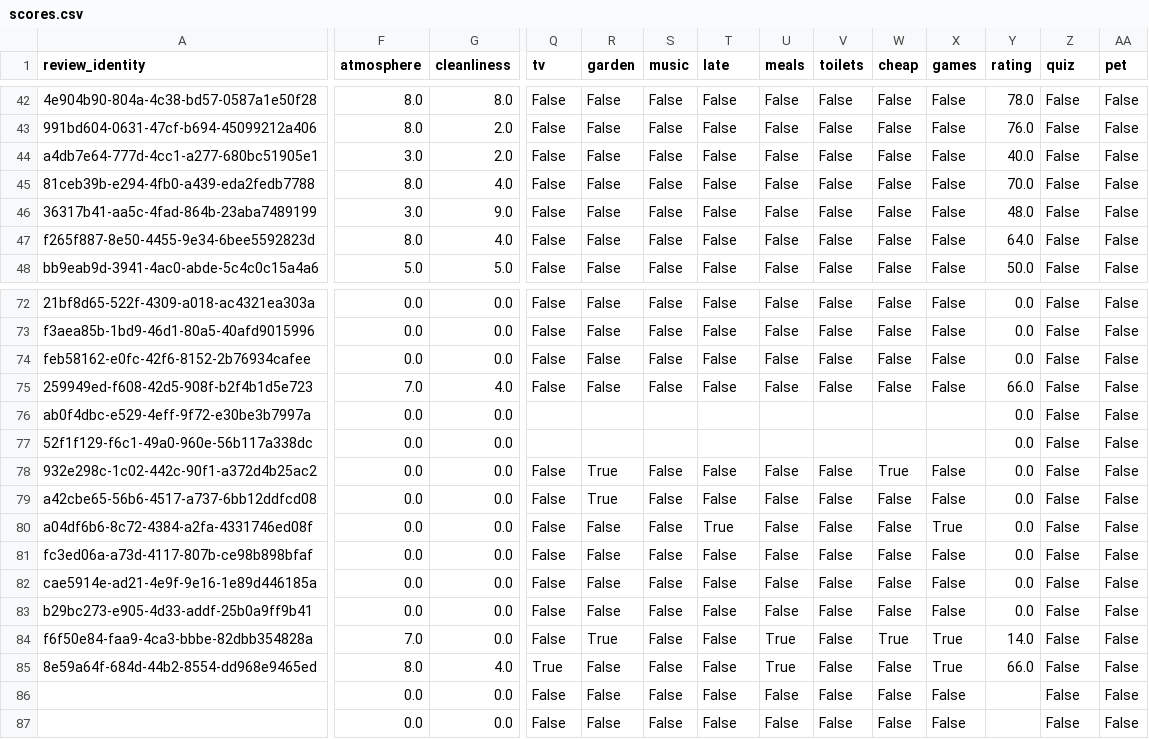
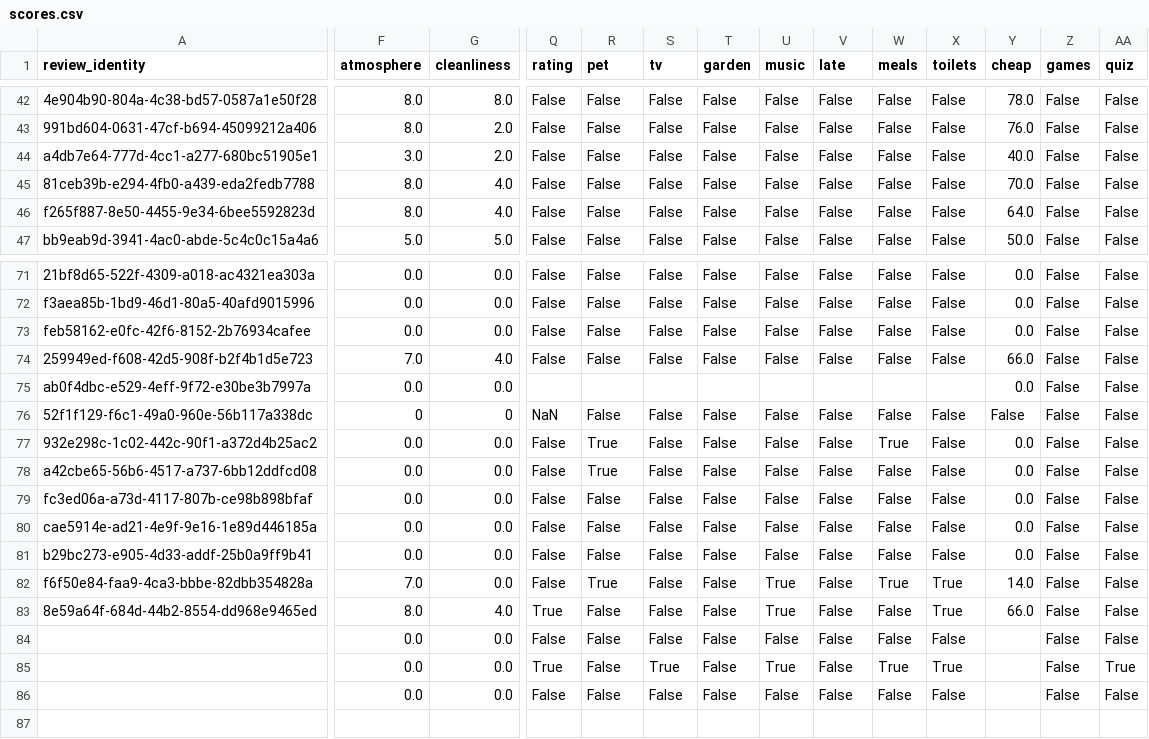
Before and after one commit to cartsmate/thepubcrawls, a CSV file: files/scores.csv, drawn as a sheet; only a part is shown, gaps mark what is left out; removed rows and columns are numbered as before the commit, all else as after; rows hold the shown columns only; the diff covers the shown part only; the diff names each change by its address in the sheet, - before the commit and + after, or states it on an @@ line.

```diff
--- a/files/scores.csv
+++ b/files/scores.csv
-Q1: tv
+Q1: rating
-R1: garden
+R1: pet
-S1: music
+S1: tv
-T1: late
+T1: garden
-U1: meals
+U1: music
-V1: toilets
+V1: late
-W1: cheap
+W1: meals
-X1: games
+X1: toilets
-Y1: rating
+Y1: cheap
-Z1: quiz
+Z1: games
-AA1: pet
+AA1: quiz
-row 46: 36317b41-aa5c-4fad-864b-23aba7489199 | 3.0 | 9.0 | False | False | False | False | False | False | False | False | 48.0 | False | False
-F76 (atmosphere): 0.0
+F76 (atmosphere): 0
-G76 (cleanliness): 0.0
+G76 (cleanliness): 0
-Q76 (rating): (empty)
+Q76 (rating): NaN
-R76 (pet): (empty)
+R76 (pet): False
-S76 (tv): (empty)
+S76 (tv): False
-T76 (garden): (empty)
+T76 (garden): False
-U76 (music): (empty)
+U76 (music): False
-V76 (late): (empty)
+V76 (late): False
-W76 (meals): (empty)
+W76 (meals): False
-X76 (toilets): (empty)
+X76 (toilets): False
-Y76 (cheap): 0.0
+Y76 (cheap): False
-row 80: a04df6b6-8c72-4384-a2fa-4331746ed08f | 0.0 | 0.0 | False | False | False | True | False | False | False | True | 0.0 | False | False
-row 86:  | 0.0 | 0.0 | False | False | False | False | False | False | False | False |  | False | False
+row 85:  | 0.0 | 0.0 | True | False | True | False | True | False | True | True |  | False | True
+row 86:  | 0.0 | 0.0 | False | False | False | False | False | False | False | False |  | False | False
```
Also changed, not shown: 11 edited cells elsewhere in this file, files/venues.csv, 51 other files.
